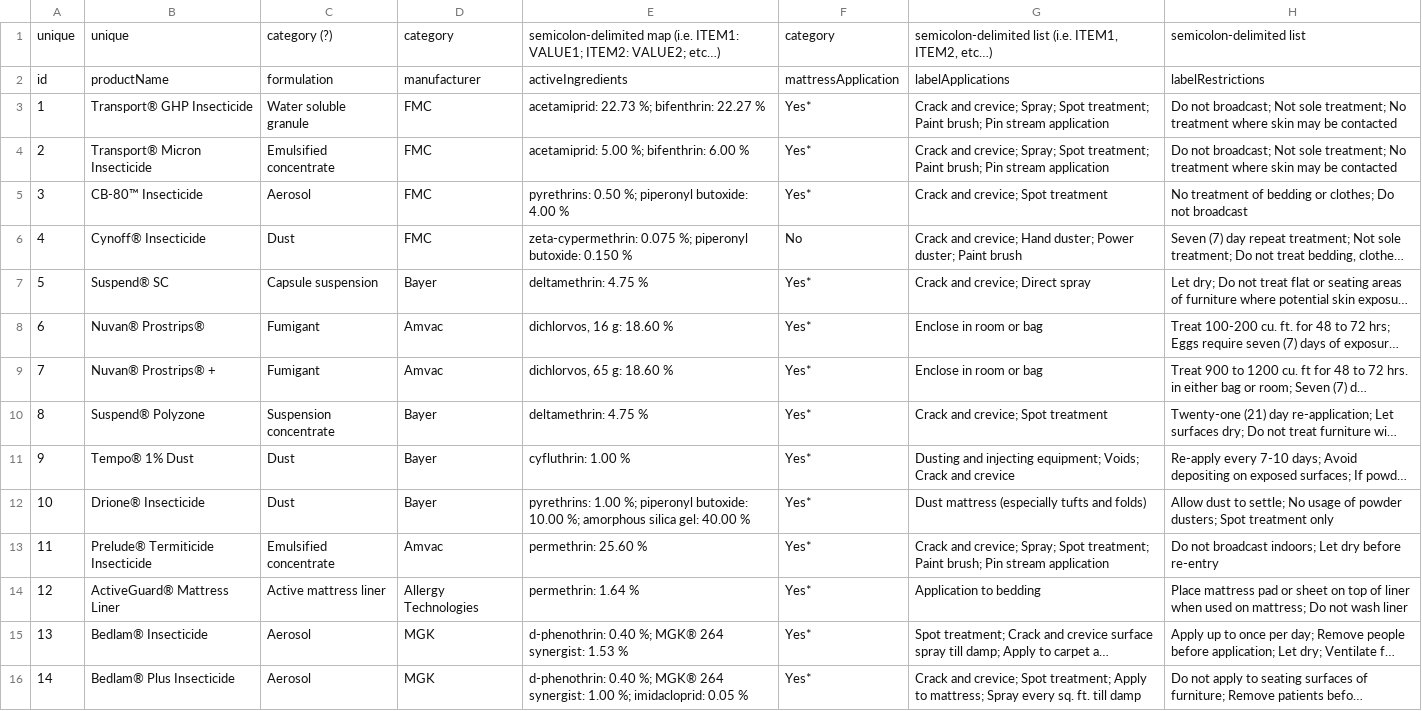
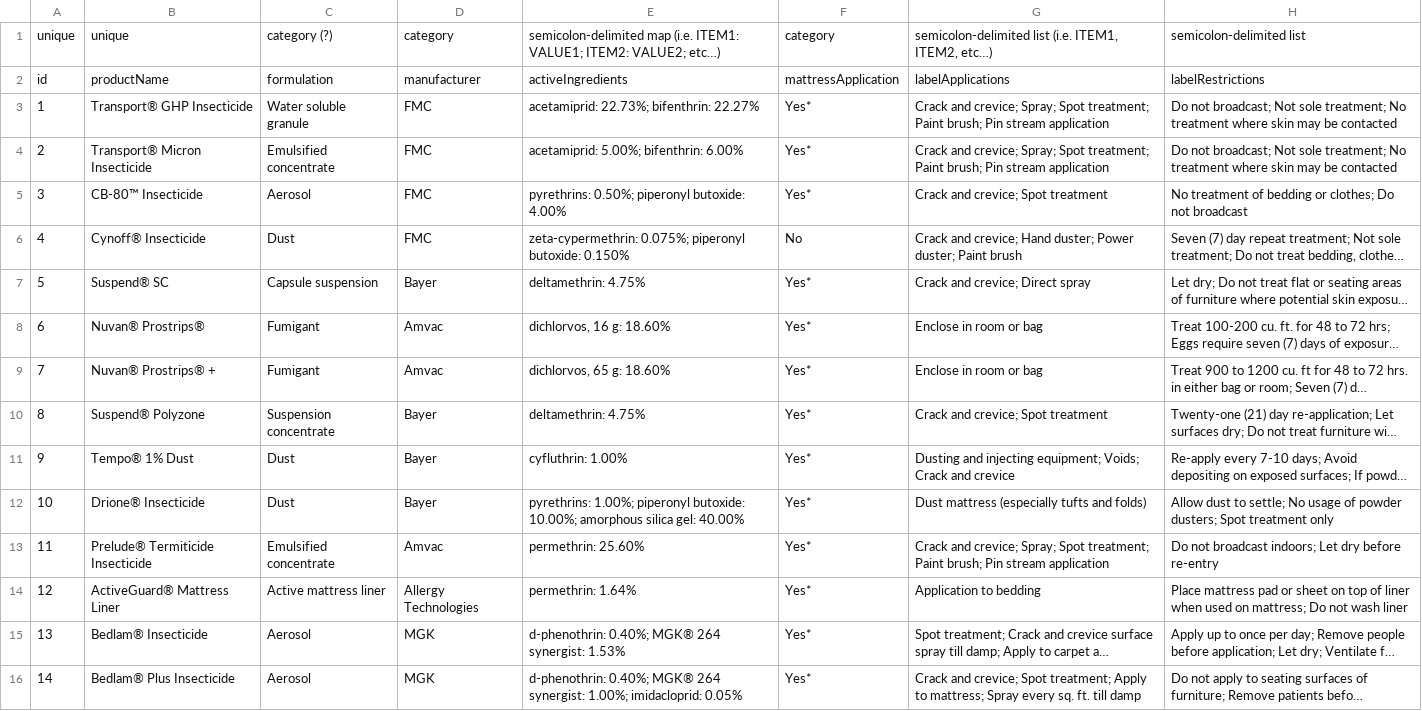
Before and after one commit to bedbugauthority/bedbugauthority.github.io, a CSV file: data/BedBugProductData.csv, drawn as a sheet; only a part is shown; long unchanged cells end in …; the diff covers the shown part only; the diff names each change by its address in the sheet, - before the commit and + after, or states it on an @@ line.

```diff
--- a/data/BedBugProductData.csv
+++ b/data/BedBugProductData.csv
-E3: acetamiprid: 22.73 %; bifenthrin: 22.27 %
+E3: acetamiprid: 22.73%; bifenthrin: 22.27%
-E4: acetamiprid: 5.00 %; bifenthrin: 6.00 %
+E4: acetamiprid: 5.00%; bifenthrin: 6.00%
-E5: pyrethrins: 0.50 %; piperonyl butoxide: 4.00 %
+E5: pyrethrins: 0.50%; piperonyl butoxide: 4.00%
-E6: zeta-cypermethrin: 0.075 %; piperonyl butoxide: 0.150 %
+E6: zeta-cypermethrin: 0.075%; piperonyl butoxide: 0.150%
-E7: deltamethrin: 4.75 %
+E7: deltamethrin: 4.75%
-E8: dichlorvos, 16 g: 18.60 %
+E8: dichlorvos, 16 g: 18.60%
-E9: dichlorvos, 65 g: 18.60 %
+E9: dichlorvos, 65 g: 18.60%
-E10: deltamethrin: 4.75 %
+E10: deltamethrin: 4.75%
-E11: cyfluthrin: 1.00 %
+E11: cyfluthrin: 1.00%
-E12: pyrethrins: 1.00 %; piperonyl butoxide: 10.00 %; amorphous silica gel: 40.00 %
+E12: pyrethrins: 1.00%; piperonyl butoxide: 10.00%; amorphous silica gel: 40.00%
-E13: permethrin: 25.60 %
+E13: permethrin: 25.60%
-E14: permethrin: 1.64 %
+E14: permethrin: 1.64%
-E15: d-phenothrin: 0.40 %; MGK® 264 synergist: 1.53 %
+E15: d-phenothrin: 0.40%; MGK® 264 synergist: 1.53%
-E16: d-phenothrin: 0.40 %; MGK® 264 synergist: 1.00 %; imidacloprid: 0.05 %
+E16: d-phenothrin: 0.40%; MGK® 264 synergist: 1.00%; imidacloprid: 0.05%
```
Also changed, not shown: 57 edited cells elsewhere in this file, 2 other files.
